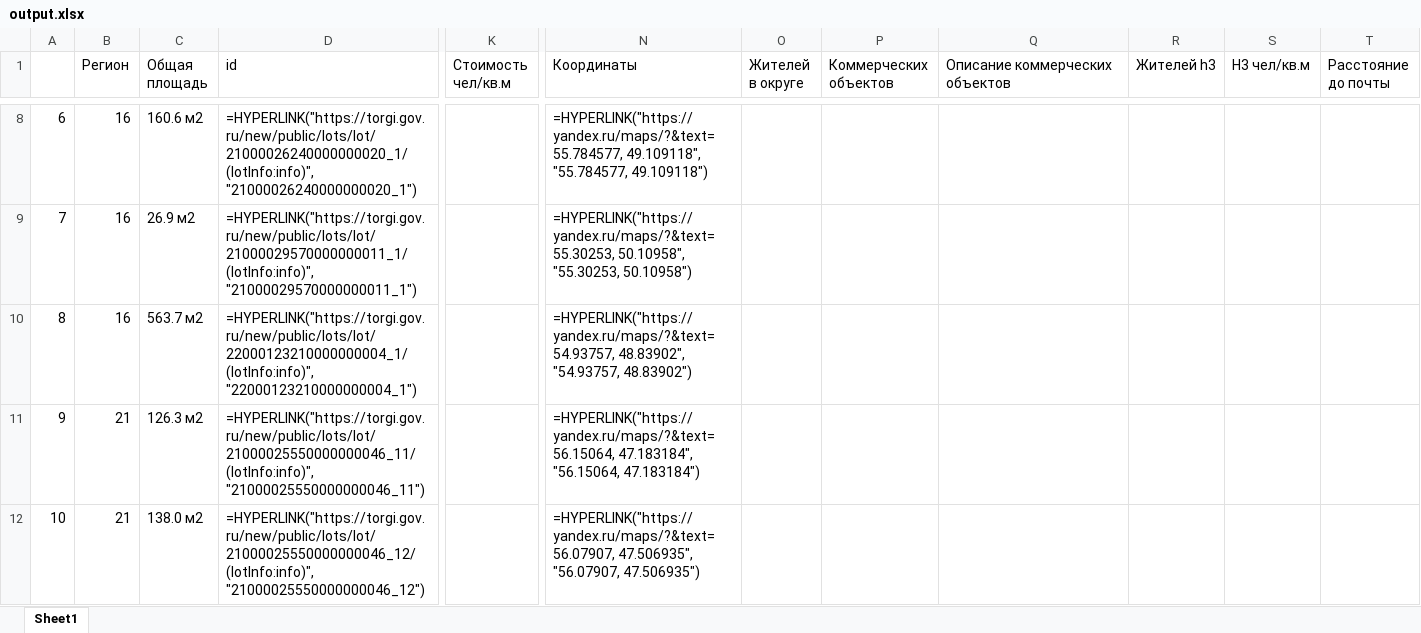
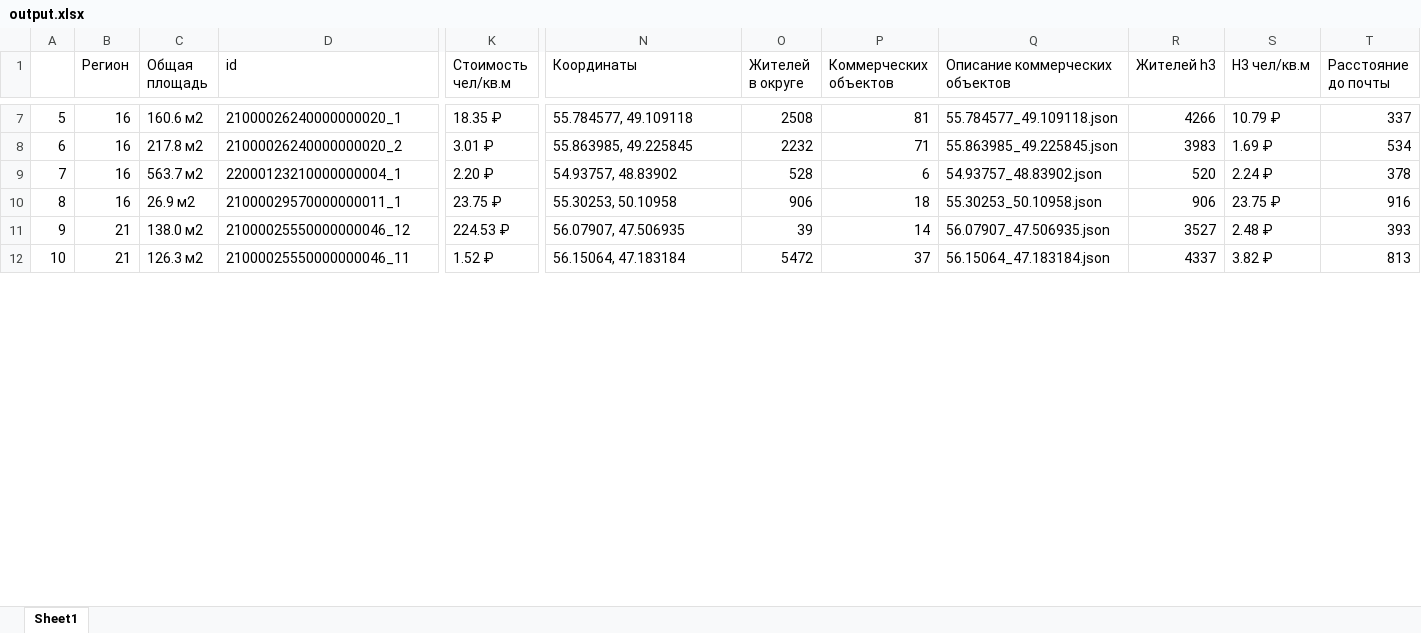
Before and after one commit to hahahu91/torgi, an Excel workbook: torgi/output.xlsx, sheet Sheet1, drawn as a sheet; only a part is shown, gaps mark what is left out; values as stored, in another font and other column widths than the file's, no cell formats; formulas without a stored value are shown as written; conditional formats not drawn; removed rows and columns are numbered as before the commit, all else as after; rows hold the shown columns only; the diff covers the shown part only; the diff names each change by its address in the sheet, - before the commit and + after, or states it on an @@ line.

```diff
--- a/torgi/output.xlsx (sheet Sheet1)
+++ b/torgi/output.xlsx (sheet Sheet1)
@@ column A renumbered between rows 4 and 76 @@
-D7 (id): =HYPERLINK("https://torgi.gov.ru/new/public/lots/lot/21000026240000000020_1/(lotInfo:info)", "21000026240000000020_1")
+D7 (id): 21000026240000000020_1
-K7 (Cтоимость чел/кв.м): (empty)
+K7 (Cтоимость чел/кв.м): 18.35 ₽
-N7 (Координаты): =HYPERLINK("https://yandex.ru/maps/?&text=55.784577, 49.109118", "55.784577, 49.109118")
+N7 (Координаты): 55.784577, 49.109118
-O7 (Жителей в округе): (empty)
+O7 (Жителей в округе): 2508
-P7 (Коммерческих объектов): (empty)
+P7 (Коммерческих объектов): 81
-Q7 (Описание коммерческих объектов): (empty)
+Q7 (Описание коммерческих объектов): 55.784577_49.109118.json
-R7 (Жителей h3): (empty)
+R7 (Жителей h3): 4266
-S7 (H3 чел/кв.м): (empty)
+S7 (H3 чел/кв.м): 10.79 ₽
-T7 (Расстояние до почты): (empty)
+T7 (Расстояние до почты): 337
-row 9: 7 | 16 | 26.9 м2 | =HYPERLINK("https://torgi.gov.ru/new/public/lots/lot/21000029570000000011_1/(lotInfo:info)", "21000029570000000011_1") |  | =HYPERLINK("https://yandex.ru/maps/?&text=55.30253, 50.10958", "55.30253, 50.10958")
+row 8: 6 | 16 | 217.8 м2 | 21000026240000000020_2 | 3.01 ₽ | 55.863985, 49.225845 | 2232 | 71 | 55.863985_49.225845.json | 3983 | 1.69 ₽ | 534
-D9 (id): =HYPERLINK("https://torgi.gov.ru/new/public/lots/lot/22000123210000000004_1/(lotInfo:info)", "22000123210000000004_1")
+D9 (id): 22000123210000000004_1
-K9 (Cтоимость чел/кв.м): (empty)
+K9 (Cтоимость чел/кв.м): 2.20 ₽
-N9 (Координаты): =HYPERLINK("https://yandex.ru/maps/?&text=54.93757, 48.83902", "54.93757, 48.83902")
+N9 (Координаты): 54.93757, 48.83902
-O9 (Жителей в округе): (empty)
+O9 (Жителей в округе): 528
-P9 (Коммерческих объектов): (empty)
+P9 (Коммерческих объектов): 6
-Q9 (Описание коммерческих объектов): (empty)
+Q9 (Описание коммерческих объектов): 54.93757_48.83902.json
-R9 (Жителей h3): (empty)
+R9 (Жителей h3): 520
-S9 (H3 чел/кв.м): (empty)
+S9 (H3 чел/кв.м): 2.24 ₽
-T9 (Расстояние до почты): (empty)
+T9 (Расстояние до почты): 378
-row 11: 9 | 21 | 126.3 м2 | =HYPERLINK("https://torgi.gov.ru/new/public/lots/lot/21000025550000000046_11/(lotInfo:info)", "21000025550000000046_11") |  | =HYPERLINK("https://yandex.ru/maps/?&text=56.15064, 47.183184", "56.15064, 47.183184")
+row 10: 8 | 16 | 26.9 м2 | 21000029570000000011_1 | 23.75 ₽ | 55.30253, 50.10958 | 906 | 18 | 55.30253_50.10958.json | 906 | 23.75 ₽ | 916
-D11 (id): =HYPERLINK("https://torgi.gov.ru/new/public/lots/lot/21000025550000000046_12/(lotInfo:info)", "21000025550000000046_12")
+D11 (id): 21000025550000000046_12
-K11 (Cтоимость чел/кв.м): (empty)
+K11 (Cтоимость чел/кв.м): 224.53 ₽
-N11 (Координаты): =HYPERLINK("https://yandex.ru/maps/?&text=56.07907, 47.506935", "56.07907, 47.506935")
+N11 (Координаты): 56.07907, 47.506935
-O11 (Жителей в округе): (empty)
+O11 (Жителей в округе): 39
-P11 (Коммерческих объектов): (empty)
+P11 (Коммерческих объектов): 14
-Q11 (Описание коммерческих объектов): (empty)
+Q11 (Описание коммерческих объектов): 56.07907_47.506935.json
-R11 (Жителей h3): (empty)
+R11 (Жителей h3): 3527
-S11 (H3 чел/кв.м): (empty)
+S11 (H3 чел/кв.м): 2.48 ₽
-T11 (Расстояние до почты): (empty)
+T11 (Расстояние до почты): 393
+row 12: 10 | 21 | 126.3 м2 | 21000025550000000046_11 | 1.52 ₽ | 56.15064, 47.183184 | 5472 | 37 | 56.15064_47.183184.json | 4337 | 3.82 ₽ | 813
```
Also changed, not shown: 37 added rows, 37 removed rows and 283 edited cells elsewhere in this sheet, cell formats, formulas that keep their value, torgi/output_archive.xlsx, 7 other files.
